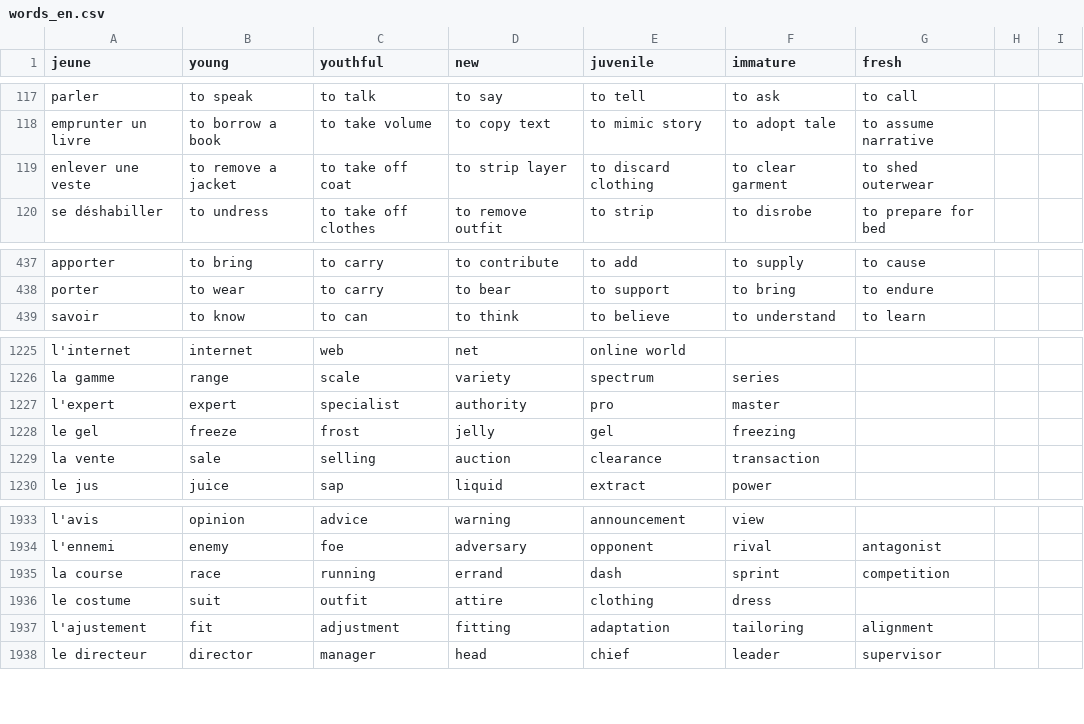
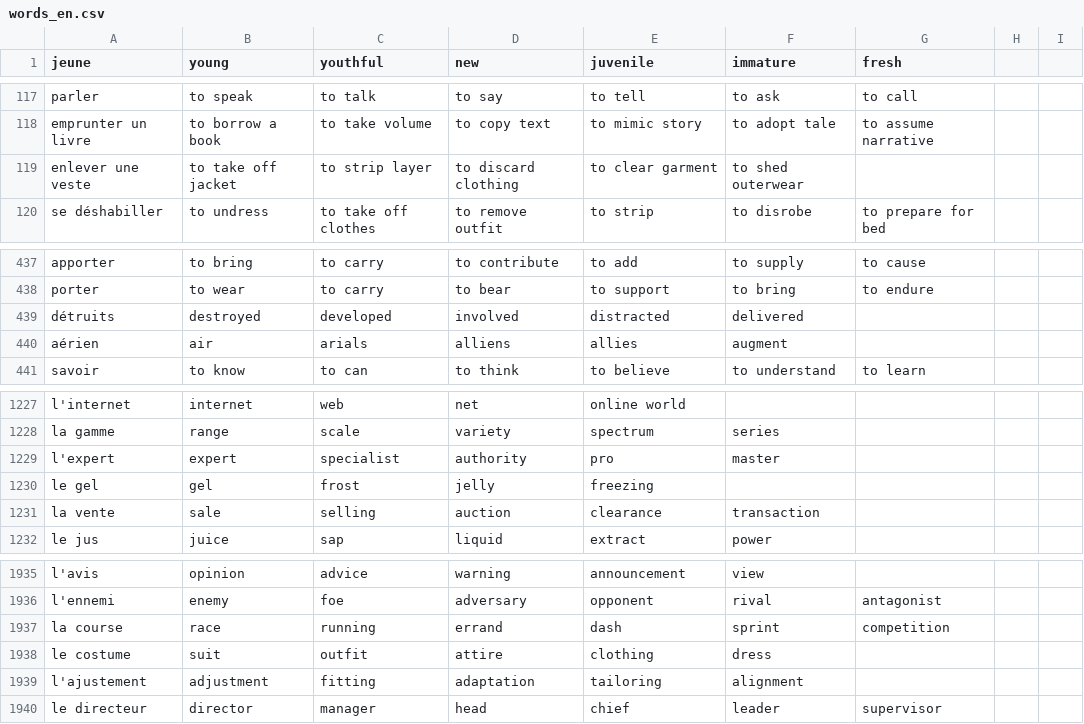
Before and after one commit to Socket-Net/fdi.mm, a CSV file: words_en.csv, drawn as a sheet; only a part is shown, gaps mark what is left out.

Commit message:
Update words_en.csv

```diff
--- a/words_en.csv
+++ b/words_en.csv
@@ -118,3 +118,3 @@ parler,to speak,to talk,to say,to tell,to ask,to call
 emprunter un livre,to borrow a book,to take volume,to copy text,to mimic story,to adopt tale,to assume narrative
-enlever une veste,to remove a jacket,to take off coat,to strip layer,to discard clothing,to clear garment,to shed outerwear
+enlever une veste,to take off jacket,to strip layer,to discard clothing,to clear garment,to shed outerwear
 se déshabiller,to undress,to take off clothes,to remove outfit,to strip,to disrobe,to prepare for bed
@@ -438,2 +438,4 @@ apporter,to bring,to carry,to contribute,to add,to supply,to cause
 porter,to wear,to carry,to bear,to support,to bring,to endure
+détruits,destroyed,developed,involved,distracted,delivered
+aérien,air,arials,alliens,allies,augment
 savoir,to know,to can,to think,to believe,to understand,to learn
@@ -1227,3 +1229,3 @@ la gamme, range, scale, variety, spectrum, series,
 l'expert, expert, specialist, authority, pro, master,
-le gel, freeze, frost, jelly, gel, freezing,
+le gel, gel, frost, jelly, freezing,
 la vente, sale, selling, auction, clearance, transaction,
@@ -1936,3 +1938,3 @@ la course, race, running, errand, dash, sprint, competition
 le costume, suit, outfit, attire, clothing, dress
-l'ajustement, fit, adjustment, fitting, adaptation, tailoring, alignment
+l'ajustement, adjustment, fitting, adaptation, tailoring, alignment
 le directeur, director, manager, head, chief, leader, supervisor
```
